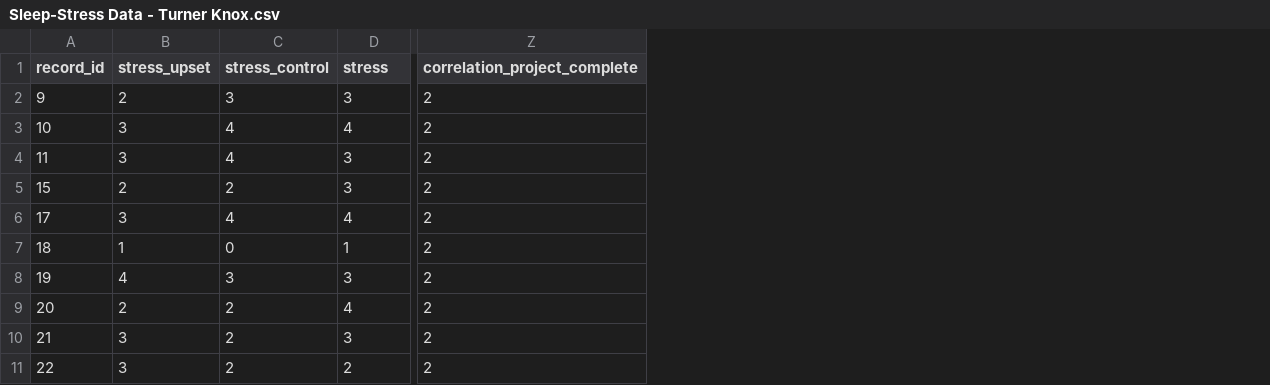
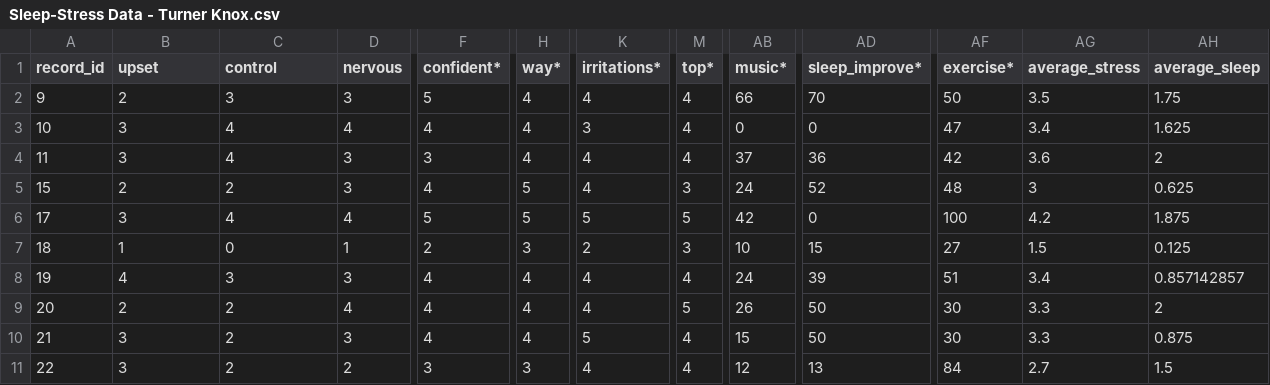
Before and after one commit to TurnerKnox/Fall2026-Research-Methods-Data, a CSV file: Sleep-Stress Data - Turner Knox.csv, drawn as a sheet; only a part is shown, gaps mark what is left out; removed rows and columns are numbered as before the commit, all else as after; the diff covers the shown part only; the diff names each change by its address in the sheet, - before the commit and + after, or states it on an @@ line.

Commit message:
Add files via upload

```diff
--- a/Sleep-Stress Data - Turner Knox.csv
+++ b/Sleep-Stress Data - Turner Knox.csv
+column F (confident*), rows 2-11: 5 | 4 | 3 | 4 | 5 | 2 | 4 | 4 | 4 | 3
+column H (way*), rows 2-11: 4 | 4 | 4 | 5 | 5 | 3 | 4 | 4 | 4 | 3
+column K (irritations*), rows 2-11: 4 | 3 | 4 | 4 | 5 | 2 | 4 | 4 | 5 | 4
+column M (top*), rows 2-11: 4 | 4 | 4 | 3 | 5 | 3 | 4 | 5 | 4 | 4
+column AB (music*), rows 2-11: 66 | 0 | 37 | 24 | 42 | 10 | 24 | 26 | 15 | 12
+column AD (sleep_improve*), rows 2-11: 70 | 0 | 36 | 52 | 0 | 15 | 39 | 50 | 50 | 13
-column Z (correlation_project_complete), rows 2-11: all 2
+column AF (exercise*), rows 2-11: 50 | 47 | 42 | 48 | 100 | 27 | 51 | 30 | 30 | 84
+column AG (average_stress), rows 2-11: 3.5 | 3.4 | 3.6 | 3 | 4.2 | 1.5 | 3.4 | 3.3 | 3.3 | 2.7
+column AH (average_sleep), rows 2-11: 1.75 | 1.625 | 2 | 0.625 | 1.875 | 0.125 | 0.857142857 | 2 | 0.875 | 1.5
-B1: stress_upset
+B1: upset
-C1: stress_control
+C1: control
-D1: stress
+D1: nervous
```
Also changed, not shown: 12 edited cells elsewhere in this file.
